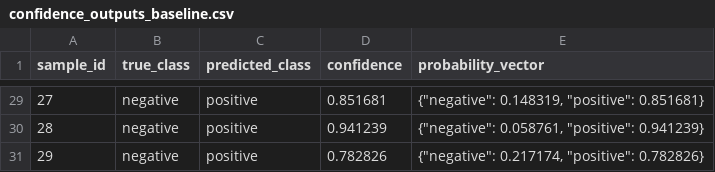
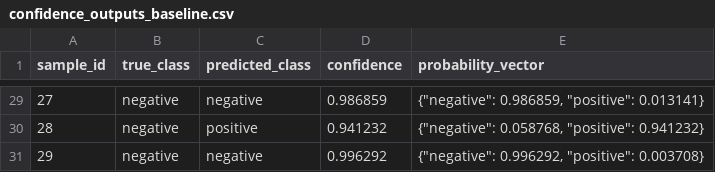
Before and after one commit to udacity/cd15148-ai-security-c2-demos-exercises, a CSV file: module-15-apply-model-inversion/exercise/solution/results/confidence_outputs_baseline.csv, drawn as a sheet; only a part is shown, gaps mark what is left out; the diff covers the shown part only.

```diff
--- a/module-15-apply-model-inversion/exercise/solution/results/confidence_outputs_baseline.csv
+++ b/module-15-apply-model-inversion/exercise/solution/results/confidence_outputs_baseline.csv
@@ -29,3 +29,3 @@ sample_id,true_class,predicted_class,confidence,probability_vector
-27,negative,positive,0.851681,"{""negative"": 0.148319, ""positive"": 0.851681}"
-28,negative,positive,0.941239,"{""negative"": 0.058761, ""positive"": 0.941239}"
-29,negative,positive,0.782826,"{""negative"": 0.217174, ""positive"": 0.782826}"
+27,negative,negative,0.986859,"{""negative"": 0.986859, ""positive"": 0.013141}"
+28,negative,positive,0.941232,"{""negative"": 0.058768, ""positive"": 0.941232}"
+29,negative,negative,0.996292,"{""negative"": 0.996292, ""positive"": 0.003708}"
```
Also changed, not shown: 64 edited cells elsewhere in this file, module-15-apply-model-inversion/exercise/solution/results/model_inversion_privacy_metrics_baseline.csv, 7 other files.
